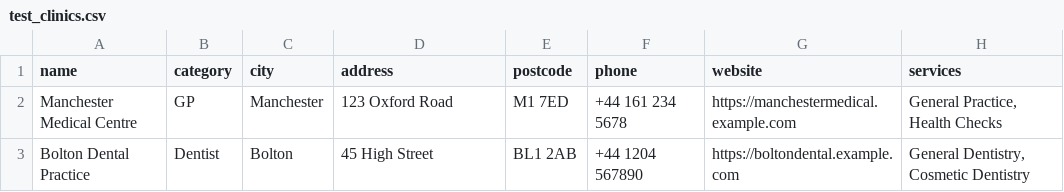
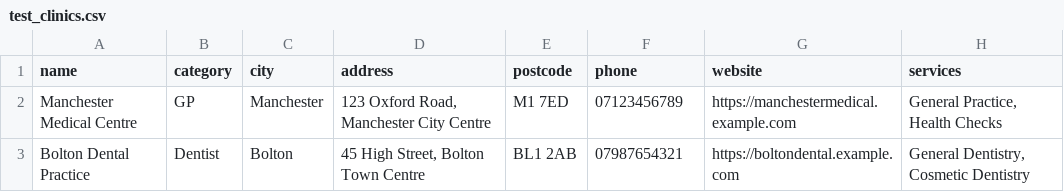
Before and after one commit to om8rrr-svg/Caregrid2, a CSV file: input/test_clinics.csv, drawn as a sheet.

Commit message:
Update CareGrid platform with enhanced features and database setup
- Added Render database setup and configuration
- Enhanced backend with Google Places service integration
- Improved clinic import and management scripts
- Updated frontend UI and booking functionality
- Added API token generation utilities
- Enhanced authentication and user management
- Updated styling and responsive design
- Added test utilities and debugging tools

```diff
--- a/input/test_clinics.csv
+++ b/input/test_clinics.csv
@@ -1,3 +1,3 @@
 name,category,city,address,postcode,phone,website,services
-"Manchester Medical Centre","GP","Manchester","123 Oxford Road","M1 7ED","+44 161 234 5678","https://manchestermedical.example.com","General Practice, Health Checks"
-"Bolton Dental Practice","Dentist","Bolton","45 High Street","BL1 2AB","+44 1204 567890","https://boltondental.example.com","General Dentistry, Cosmetic Dentistry"
+"Manchester Medical Centre","GP","Manchester","123 Oxford Road, Manchester City Centre","M1 7ED","07123456789","https://manchestermedical.example.com","General Practice, Health Checks"
+"Bolton Dental Practice","Dentist","Bolton","45 High Street, Bolton Town Centre","BL1 2AB","07987654321","https://boltondental.example.com","General Dentistry, Cosmetic Dentistry"
```
Also changed, not shown: 29 other files.
